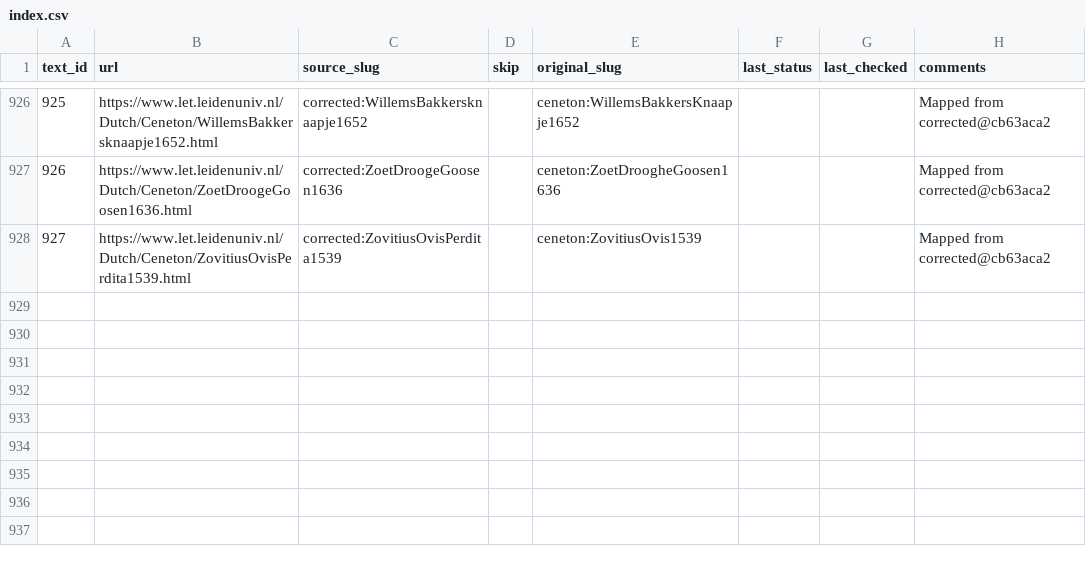
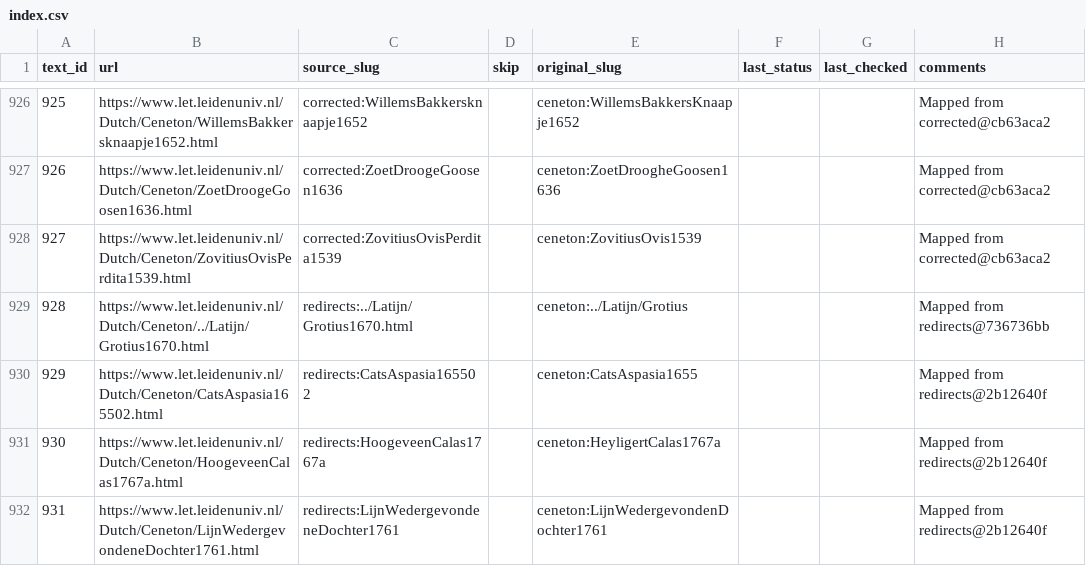
Before and after one commit to kws/ceneton-texts, a CSV file: index.csv, drawn as a sheet; only a part is shown, gaps mark what is left out.

```diff
--- a/index.csv
+++ b/index.csv
@@ -928 +928,5 @@ text_id,url,source_slug,skip,original_slug,last_status,last_checked,comments
 927,https://www.let.leidenuniv.nl/Dutch/Ceneton/ZovitiusOvisPerdita1539.html,corrected:ZovitiusOvisPerdita1539,,ceneton:ZovitiusOvis1539,,,Mapped from corrected@cb63aca2
+928,https://www.let.leidenuniv.nl/Dutch/Ceneton/../Latijn/Grotius1670.html,redirects:../Latijn/Grotius1670.html,,ceneton:../Latijn/Grotius,,,Mapped from redirects@736736bb
+929,https://www.let.leidenuniv.nl/Dutch/Ceneton/CatsAspasia165502.html,redirects:CatsAspasia165502,,ceneton:CatsAspasia1655,,,Mapped from redirects@2b12640f
+930,https://www.let.leidenuniv.nl/Dutch/Ceneton/HoogeveenCalas1767a.html,redirects:HoogeveenCalas1767a,,ceneton:HeyligertCalas1767a,,,Mapped from redirects@2b12640f
+931,https://www.let.leidenuniv.nl/Dutch/Ceneton/LijnWedergevondeneDochter1761.html,redirects:LijnWedergevondeneDochter1761,,ceneton:LijnWedergevondenDochter1761,,,Mapped from redirects@2b12640f
```
Also changed, not shown: 1 other file.
